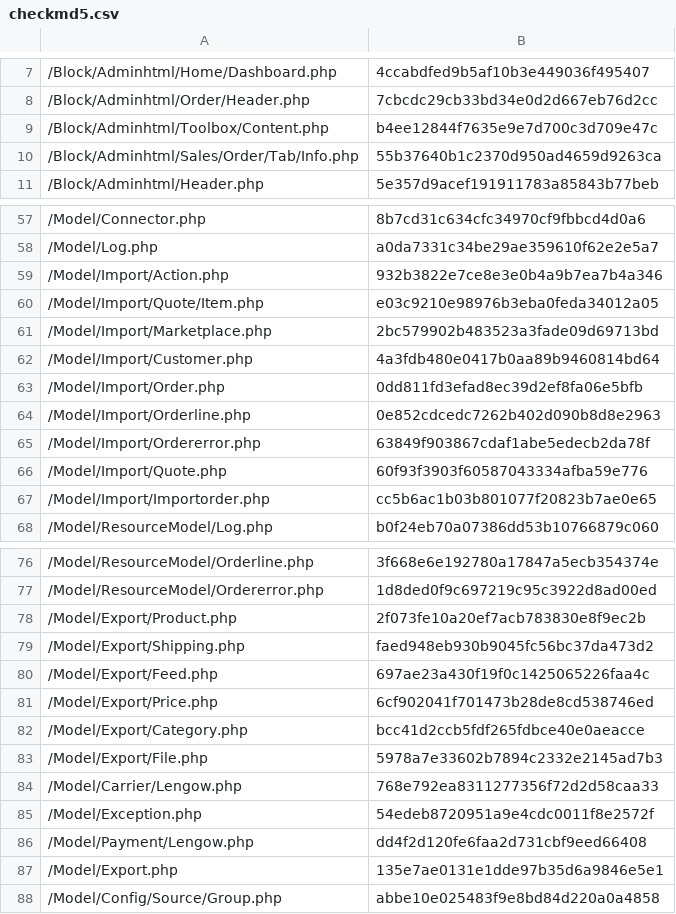
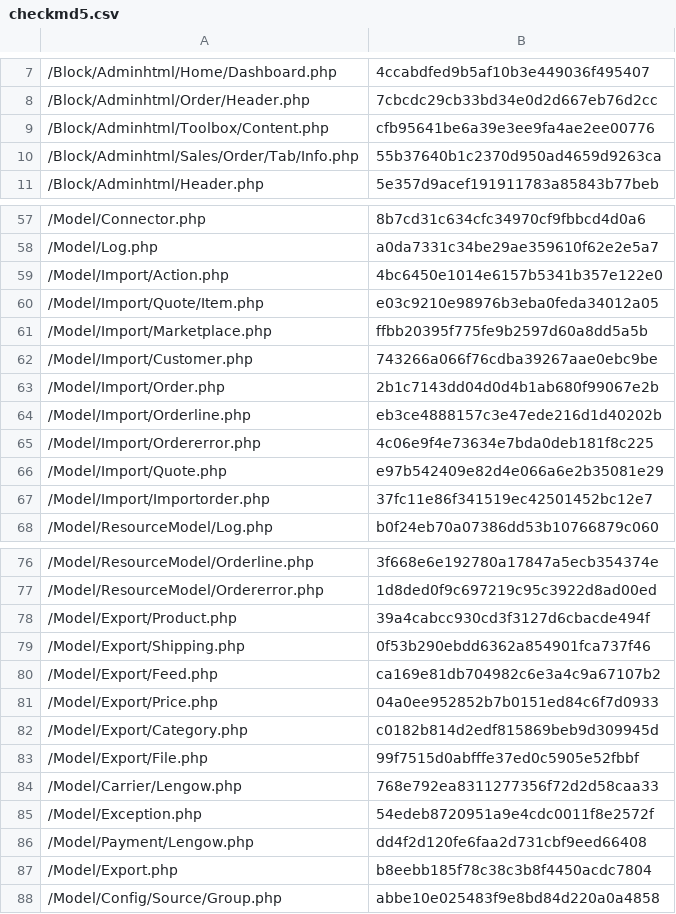
Before and after one commit to lengow/plugin-magento2, a CSV file: etc/checkmd5.csv, drawn as a sheet; only a part is shown, gaps mark what is left out; the diff covers the shown part only.

```diff
--- a/etc/checkmd5.csv
+++ b/etc/checkmd5.csv
@@ -8,3 +8,3 @@
 /Block/Adminhtml/Order/Header.php|7cbcdc29cb33bd34e0d2d667eb76d2cc
-/Block/Adminhtml/Toolbox/Content.php|b4ee12844f7635e9e7d700c3d709e47c
+/Block/Adminhtml/Toolbox/Content.php|cfb95641be6a39e3ee9fa4ae2ee00776
 /Block/Adminhtml/Sales/Order/Tab/Info.php|55b37640b1c2370d950ad4659d9263ca
@@ -58,11 +58,11 @@
 /Model/Log.php|a0da7331c34be29ae359610f62e2e5a7
-/Model/Import/Action.php|932b3822e7ce8e3e0b4a9b7ea7b4a346
+/Model/Import/Action.php|4bc6450e1014e6157b5341b357e122e0
 /Model/Import/Quote/Item.php|e03c9210e98976b3eba0feda34012a05
-/Model/Import/Marketplace.php|2bc579902b483523a3fade09d69713bd
-/Model/Import/Customer.php|4a3fdb480e0417b0aa89b9460814bd64
-/Model/Import/Order.php|0dd811fd3efad8ec39d2ef8fa06e5bfb
-/Model/Import/Orderline.php|0e852cdcedc7262b402d090b8d8e2963
-/Model/Import/Ordererror.php|63849f903867cdaf1abe5edecb2da78f
-/Model/Import/Quote.php|60f93f3903f60587043334afba59e776
-/Model/Import/Importorder.php|cc5b6ac1b03b801077f20823b7ae0e65
+/Model/Import/Marketplace.php|ffbb20395f775fe9b2597d60a8dd5a5b
+/Model/Import/Customer.php|743266a066f76cdba39267aae0ebc9be
+/Model/Import/Order.php|2b1c7143dd04d0d4b1ab680f99067e2b
+/Model/Import/Orderline.php|eb3ce4888157c3e47ede216d1d40202b
+/Model/Import/Ordererror.php|4c06e9f4e73634e7bda0deb181f8c225
+/Model/Import/Quote.php|e97b542409e82d4e066a6e2b35081e29
+/Model/Import/Importorder.php|37fc11e86f341519ec42501452bc12e7
 /Model/ResourceModel/Log.php|b0f24eb70a07386dd53b10766879c060
@@ -77,8 +77,8 @@
 /Model/ResourceModel/Ordererror.php|1d8ded0f9c697219c95c3922d8ad00ed
-/Model/Export/Product.php|2f073fe10a20ef7acb783830e8f9ec2b
-/Model/Export/Shipping.php|faed948eb930b9045fc56bc37da473d2
-/Model/Export/Feed.php|697ae23a430f19f0c1425065226faa4c
-/Model/Export/Price.php|6cf902041f701473b28de8cd538746ed
-/Model/Export/Category.php|bcc41d2ccb5fdf265fdbce40e0aeacce
-/Model/Export/File.php|5978a7e33602b7894c2332e2145ad7b3
+/Model/Export/Product.php|39a4cabcc930cd3f3127d6cbacde494f
+/Model/Export/Shipping.php|0f53b290ebdd6362a854901fca737f46
+/Model/Export/Feed.php|ca169e81db704982c6e3a4c9a67107b2
+/Model/Export/Price.php|04a0ee952852b7b0151ed84c6f7d0933
+/Model/Export/Category.php|c0182b814d2edf815869beb9d309945d
+/Model/Export/File.php|99f7515d0abfffe37ed0c5905e52fbbf
 /Model/Carrier/Lengow.php|768e792ea8311277356f72d2d58caa33
@@ -86,3 +86,3 @@
 /Model/Payment/Lengow.php|dd4f2d120fe6faa2d731cbf9eed66408
-/Model/Export.php|135e7ae0131e1dde97b35d6a9846e5e1
+/Model/Export.php|b8eebb185f78c38c3b8f4450acdc7804
 /Model/Config/Source/Group.php|abbe10e025483f9e8bd84d220a0a4858
```
Also changed, not shown: 13 edited cells elsewhere in this file, 30 other files.
